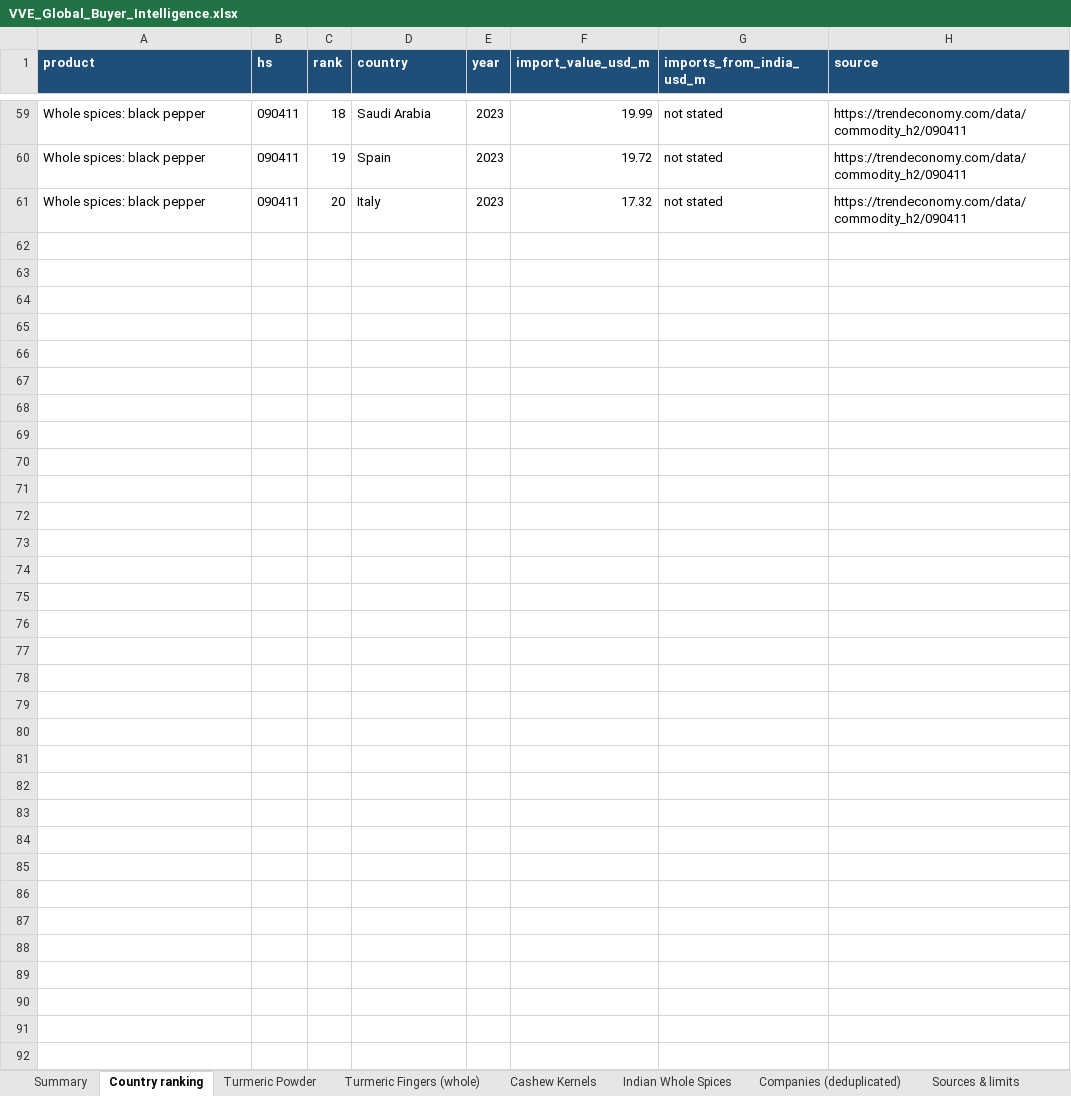
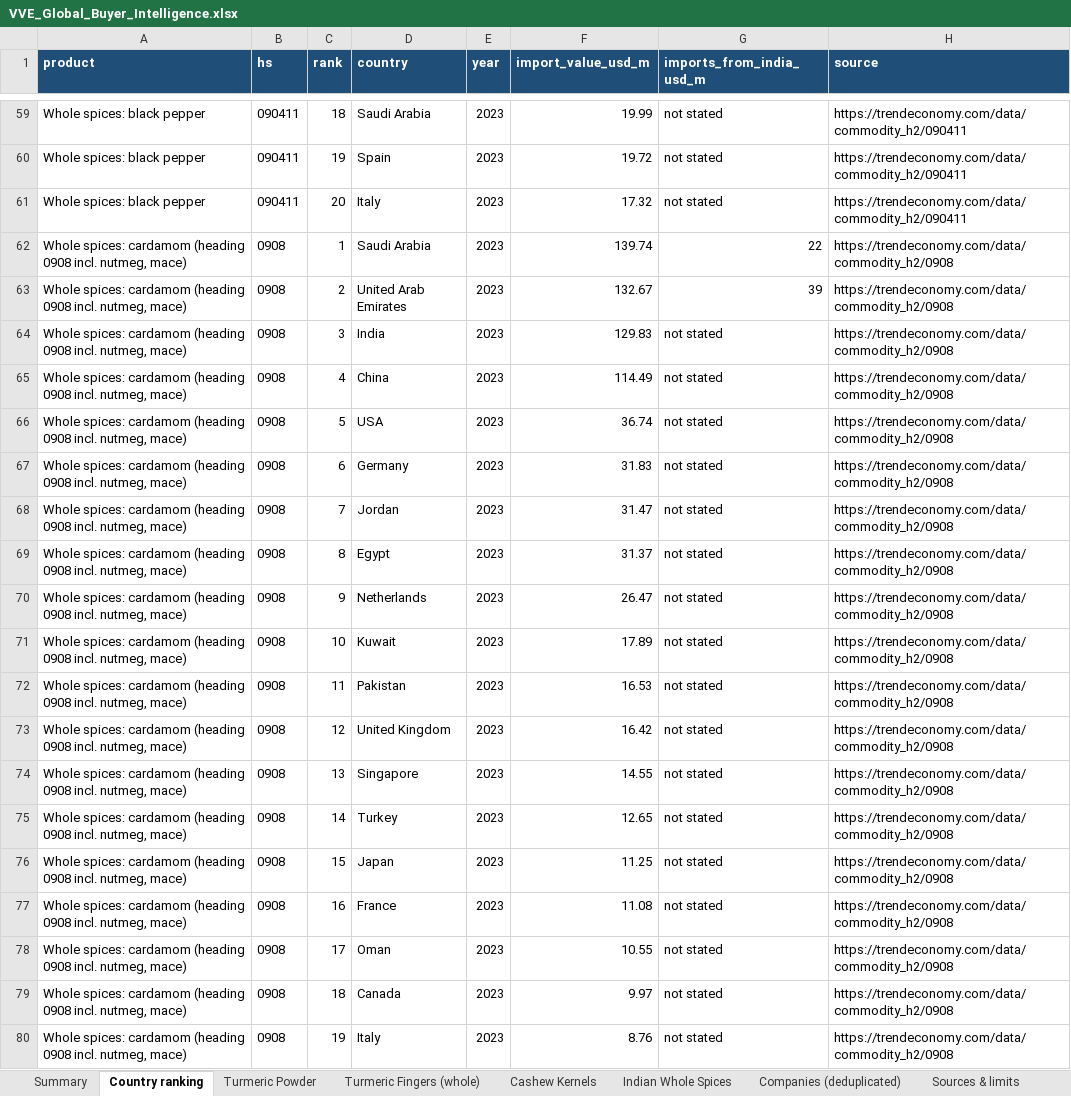
Before and after one commit to androG30/exim_agent, an Excel workbook: output/VVE_Global_Buyer_Intelligence.xlsx, sheet Country ranking, drawn as a sheet; only a part is shown, gaps mark what is left out; values as stored, in another font and other column widths than the file's, no borders; the diff covers the shown part only; the diff names each change by its address in the sheet, - before the commit and + after, or states it on an @@ line.

```diff
--- a/output/VVE_Global_Buyer_Intelligence.xlsx (sheet Country ranking)
+++ b/output/VVE_Global_Buyer_Intelligence.xlsx (sheet Country ranking)
+row 62: Whole spices: cardamom (heading 0908 incl. nutmeg, mace) | 0908 | 1 | Saudi Arabia | 2023 | 139.74 | 22 | https://trendeconomy.com/data/commodity_h2/0908
+row 63: Whole spices: cardamom (heading 0908 incl. nutmeg, mace) | 0908 | 2 | United Arab Emirates | 2023 | 132.67 | 39 | https://trendeconomy.com/data/commodity_h2/0908
+row 64: Whole spices: cardamom (heading 0908 incl. nutmeg, mace) | 0908 | 3 | India | 2023 | 129.83 | not stated | https://trendeconomy.com/data/commodity_h2/0908
+row 65: Whole spices: cardamom (heading 0908 incl. nutmeg, mace) | 0908 | 4 | China | 2023 | 114.49 | not stated | https://trendeconomy.com/data/commodity_h2/0908
+row 66: Whole spices: cardamom (heading 0908 incl. nutmeg, mace) | 0908 | 5 | USA | 2023 | 36.74 | not stated | https://trendeconomy.com/data/commodity_h2/0908
+row 67: Whole spices: cardamom (heading 0908 incl. nutmeg, mace) | 0908 | 6 | Germany | 2023 | 31.83 | not stated | https://trendeconomy.com/data/commodity_h2/0908
+row 68: Whole spices: cardamom (heading 0908 incl. nutmeg, mace) | 0908 | 7 | Jordan | 2023 | 31.47 | not stated | https://trendeconomy.com/data/commodity_h2/0908
+row 69: Whole spices: cardamom (heading 0908 incl. nutmeg, mace) | 0908 | 8 | Egypt | 2023 | 31.37 | not stated | https://trendeconomy.com/data/commodity_h2/0908
+row 70: Whole spices: cardamom (heading 0908 incl. nutmeg, mace) | 0908 | 9 | Netherlands | 2023 | 26.47 | not stated | https://trendeconomy.com/data/commodity_h2/0908
+row 71: Whole spices: cardamom (heading 0908 incl. nutmeg, mace) | 0908 | 10 | Kuwait | 2023 | 17.89 | not stated | https://trendeconomy.com/data/commodity_h2/0908
+row 72: Whole spices: cardamom (heading 0908 incl. nutmeg, mace) | 0908 | 11 | Pakistan | 2023 | 16.53 | not stated | https://trendeconomy.com/data/commodity_h2/0908
+row 73: Whole spices: cardamom (heading 0908 incl. nutmeg, mace) | 0908 | 12 | United Kingdom | 2023 | 16.42 | not stated | https://trendeconomy.com/data/commodity_h2/0908
+row 74: Whole spices: cardamom (heading 0908 incl. nutmeg, mace) | 0908 | 13 | Singapore | 2023 | 14.55 | not stated | https://trendeconomy.com/data/commodity_h2/0908
+row 75: Whole spices: cardamom (heading 0908 incl. nutmeg, mace) | 0908 | 14 | Turkey | 2023 | 12.65 | not stated | https://trendeconomy.com/data/commodity_h2/0908
+row 76: Whole spices: cardamom (heading 0908 incl. nutmeg, mace) | 0908 | 15 | Japan | 2023 | 11.25 | not stated | https://trendeconomy.com/data/commodity_h2/0908
+row 77: Whole spices: cardamom (heading 0908 incl. nutmeg, mace) | 0908 | 16 | France | 2023 | 11.08 | not stated | https://trendeconomy.com/data/commodity_h2/0908
+row 78: Whole spices: cardamom (heading 0908 incl. nutmeg, mace) | 0908 | 17 | Oman | 2023 | 10.55 | not stated | https://trendeconomy.com/data/commodity_h2/0908
+row 79: Whole spices: cardamom (heading 0908 incl. nutmeg, mace) | 0908 | 18 | Canada | 2023 | 9.97 | not stated | https://trendeconomy.com/data/commodity_h2/0908
+row 80: Whole spices: cardamom (heading 0908 incl. nutmeg, mace) | 0908 | 19 | Italy | 2023 | 8.76 | not stated | https://trendeconomy.com/data/commodity_h2/0908
```
Also changed, not shown: 61 added rows elsewhere in this sheet, sheet Turmeric Powder, sheet Turmeric Fingers (whole), sheet Indian Whole Spices, sheet Companies (deduplicated), sheet Summary, 8 other files.
